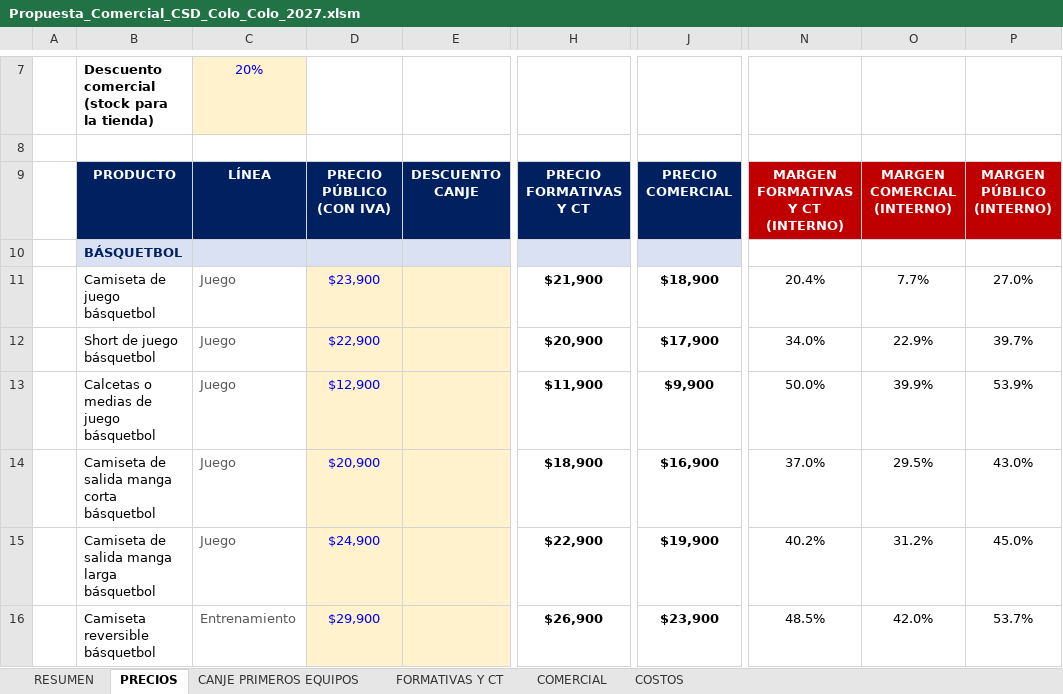
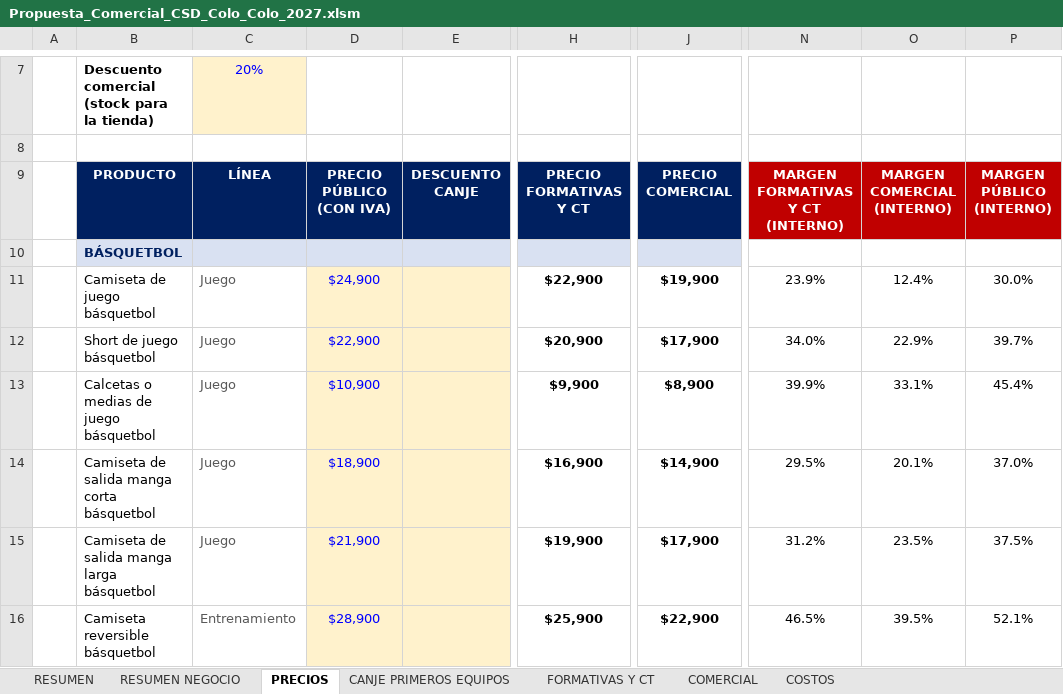
Before and after one commit to seanduarteu-cyber/PRODUCCION-PLAYMAKER, an Excel workbook: propuestas/colo-colo/Propuesta_Comercial_CSD_Colo_Colo_2027.xlsm, sheet PRECIOS, drawn as a sheet; only a part is shown, gaps mark what is left out; values as stored, in another font and other column widths than the file's, no borders; charts and pictures and conditional formats not drawn; the diff covers the shown part only; the diff names each change by its address in the sheet, - before the commit and + after, or states it on an @@ line.

```diff
--- a/propuestas/colo-colo/Propuesta_Comercial_CSD_Colo_Colo_2027.xlsm (sheet PRECIOS)
+++ b/propuestas/colo-colo/Propuesta_Comercial_CSD_Colo_Colo_2027.xlsm (sheet PRECIOS)
+sheet tab: RESUMEN NEGOCIO
-D11: $23,900
+D11: $24,900
-H11: $21,900
+H11: $22,900
-J11: $18,900
+J11: $19,900
-N11: 20.4%
+N11: 23.9%
-O11: 7.7%
+O11: 12.4%
-P11: 27.0%
+P11: 30.0%
-D13: $12,900
+D13: $10,900
-H13: $11,900
+H13: $9,900
-J13: $9,900
+J13: $8,900
-N13: 50.0%
+N13: 39.9%
-O13: 39.9%
+O13: 33.1%
-P13: 53.9%
+P13: 45.4%
-D14: $20,900
+D14: $18,900
-H14: $18,900
+H14: $16,900
-J14: $16,900
+J14: $14,900
-N14: 37.0%
+N14: 29.5%
-O14: 29.5%
+O14: 20.1%
-P14: 43.0%
+P14: 37.0%
-D15: $24,900
+D15: $21,900
-H15: $22,900
+H15: $19,900
-J15: $19,900
+J15: $17,900
-N15: 40.2%
+N15: 31.2%
-O15: 31.2%
+O15: 23.5%
-P15: 45.0%
+P15: 37.5%
-D16: $29,900
+D16: $28,900
-H16: $26,900
+H16: $25,900
-J16: $23,900
+J16: $22,900
-N16: 48.5%
+N16: 46.5%
-O16: 42.0%
+O16: 39.5%
-P16: 53.7%
+P16: 52.1%
```
Also changed, not shown: 230 edited cells elsewhere in this sheet, sheet RESUMEN, sheet FORMATIVAS Y CT, sheet CANJE PRIMEROS EQUIPOS, sheet COSTOS, sheet COMERCIAL, charts or pictures, 1 other file.
